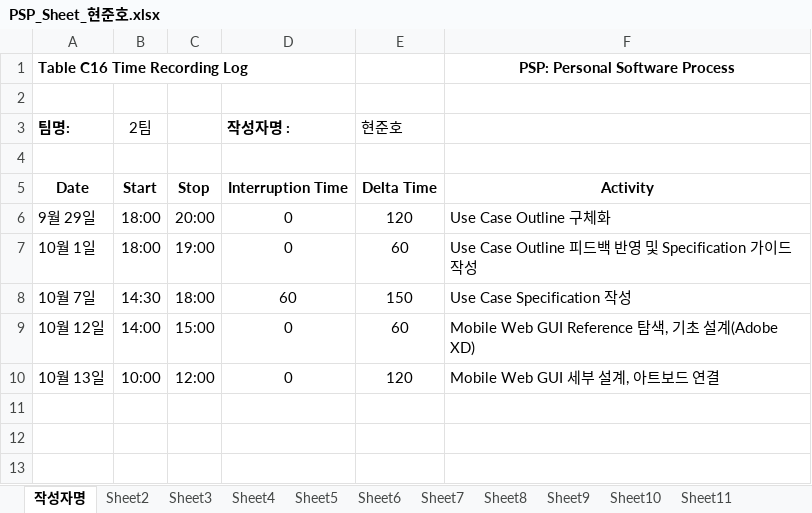
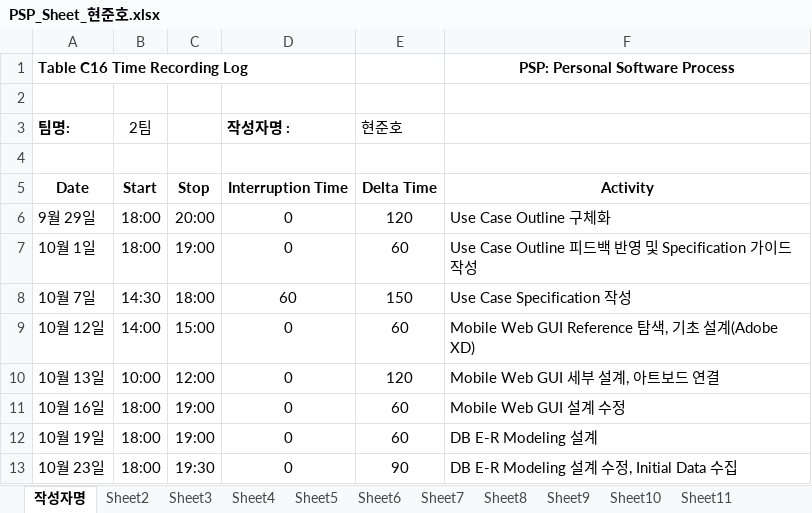
Before and after one commit to ed-jinyoung-park/SoftwareTeam2, an Excel workbook: PSP_Sheets/PSP_Sheet_현준호.xlsx, sheet 작성자명, drawn as a sheet; values as stored, in another font and other column widths than the file's, no borders; the diff names each change by its address in the sheet, - before the commit and + after, or states it on an @@ line.

Commit message:
PSP Sheet Update

```diff
--- a/PSP_Sheets/PSP_Sheet_현준호.xlsx (sheet 작성자명)
+++ b/PSP_Sheets/PSP_Sheet_현준호.xlsx (sheet 작성자명)
+row 11: 10월 16일 | 18:00 | 19:00 | 0 | 60 | Mobile Web GUI 설계 수정
+row 12: 10월 19일 | 18:00 | 19:00 | 0 | 60 | DB E-R Modeling 설계
+row 13: 10월 23일 | 18:00 | 19:30 | 0 | 90 | DB E-R Modeling 설계 수정, Initial Data 수집
```
